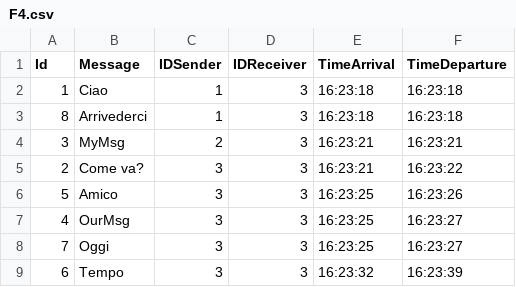
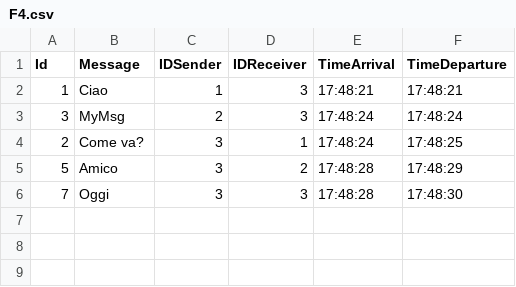
Before and after one commit to Bordi00/OS-project-20-21, a CSV file: OutputFiles/F4.csv, drawn as a sheet.

```diff
--- a/OutputFiles/F4.csv
+++ b/OutputFiles/F4.csv
@@ -1,9 +1,6 @@
 Id;Message;IDSender;IDReceiver;TimeArrival;TimeDeparture
-1;Ciao;1;3;16:23:18;16:23:18
-8;Arrivederci;1;3;16:23:18;16:23:18
-3;MyMsg;2;3;16:23:21;16:23:21
-2;Come va?;3;3;16:23:21;16:23:22
-5;Amico;3;3;16:23:25;16:23:26
-4;OurMsg;3;3;16:23:25;16:23:27
-7;Oggi;3;3;16:23:25;16:23:27
-6;Tempo;3;3;16:23:32;16:23:39
+1;Ciao;1;3;17:48:21;17:48:21
+3;MyMsg;2;3;17:48:24;17:48:24
+2;Come va?;3;1;17:48:24;17:48:25
+5;Amico;3;2;17:48:28;17:48:29
+7;Oggi;3;3;17:48:28;17:48:30
```
Also changed, not shown: InputFiles/F0.csv, OutputFiles/F1.csv, 12 other files.
